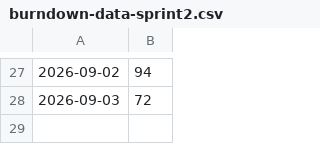
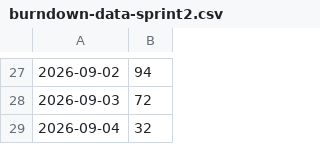
Before and after one commit to COS301-SE-2026/Supa-Neighbour, a CSV file: burndown-data-sprint2.csv, drawn as a sheet; only a part is shown, gaps mark what is left out.

```diff
--- a/burndown-data-sprint2.csv
+++ b/burndown-data-sprint2.csv
@@ -28 +28,2 @@
 2026-09-03,72
+2026-09-04,32
```
